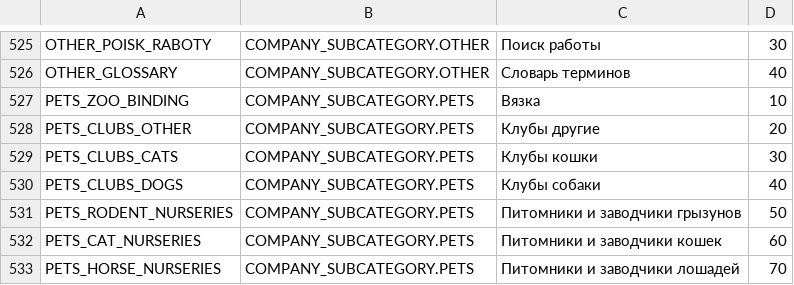
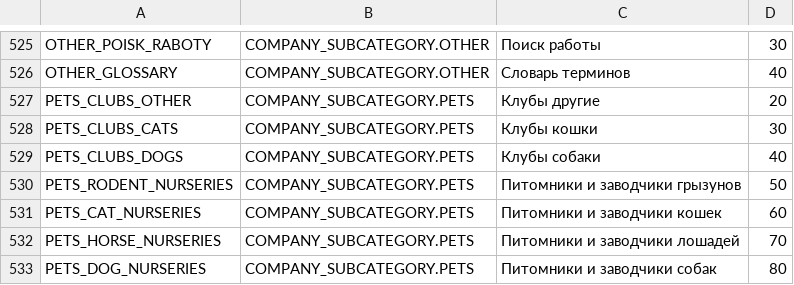
Before and after one commit to PaulShestakov/project-walrus, a CSV file: src/server/repository/codevalues/content/codeValues.csv, drawn as a sheet; only a part is shown, gaps mark what is left out; the shorter side is filled out with more unchanged rows; the diff names each change by its address in the sheet, - before the commit and + after, or states it on an @@ line.

```diff
--- a/src/server/repository/codevalues/content/codeValues.csv
+++ b/src/server/repository/codevalues/content/codeValues.csv
-row 527: PETS_ZOO_BINDING | COMPANY_SUBCATEGORY.PETS | Вязка | 10
```
Also changed, not shown: 6 other files.
